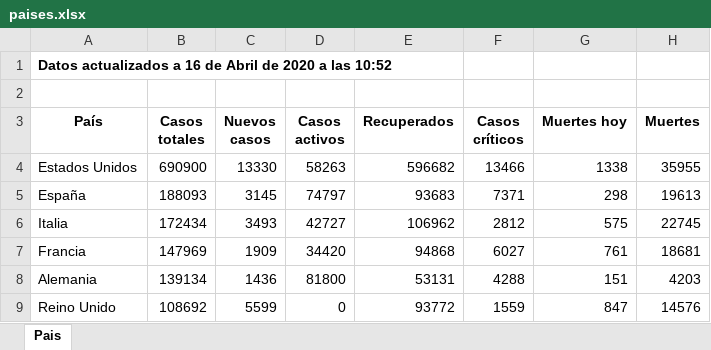
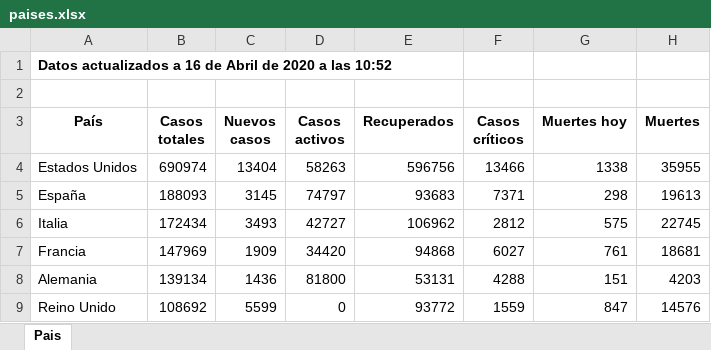
Before and after one commit to Dviejopomata/covid-19-data, an Excel workbook: paises.xlsx, sheet Pais, drawn as a sheet; only a part is shown; values as stored, in another font and other column widths than the file's, no borders; the diff names each change by its address in the sheet, - before the commit and + after, or states it on an @@ line.

```diff
--- a/paises.xlsx (sheet Pais)
+++ b/paises.xlsx (sheet Pais)
-B4 (Casos totales): 690900
+B4 (Casos totales): 690974
-C4 (Nuevos casos): 13330
+C4 (Nuevos casos): 13404
-E4 (Recuperados): 596682
+E4 (Recuperados): 596756
```
Also changed, not shown: provincias_spain.xlsx, 3 other files.
